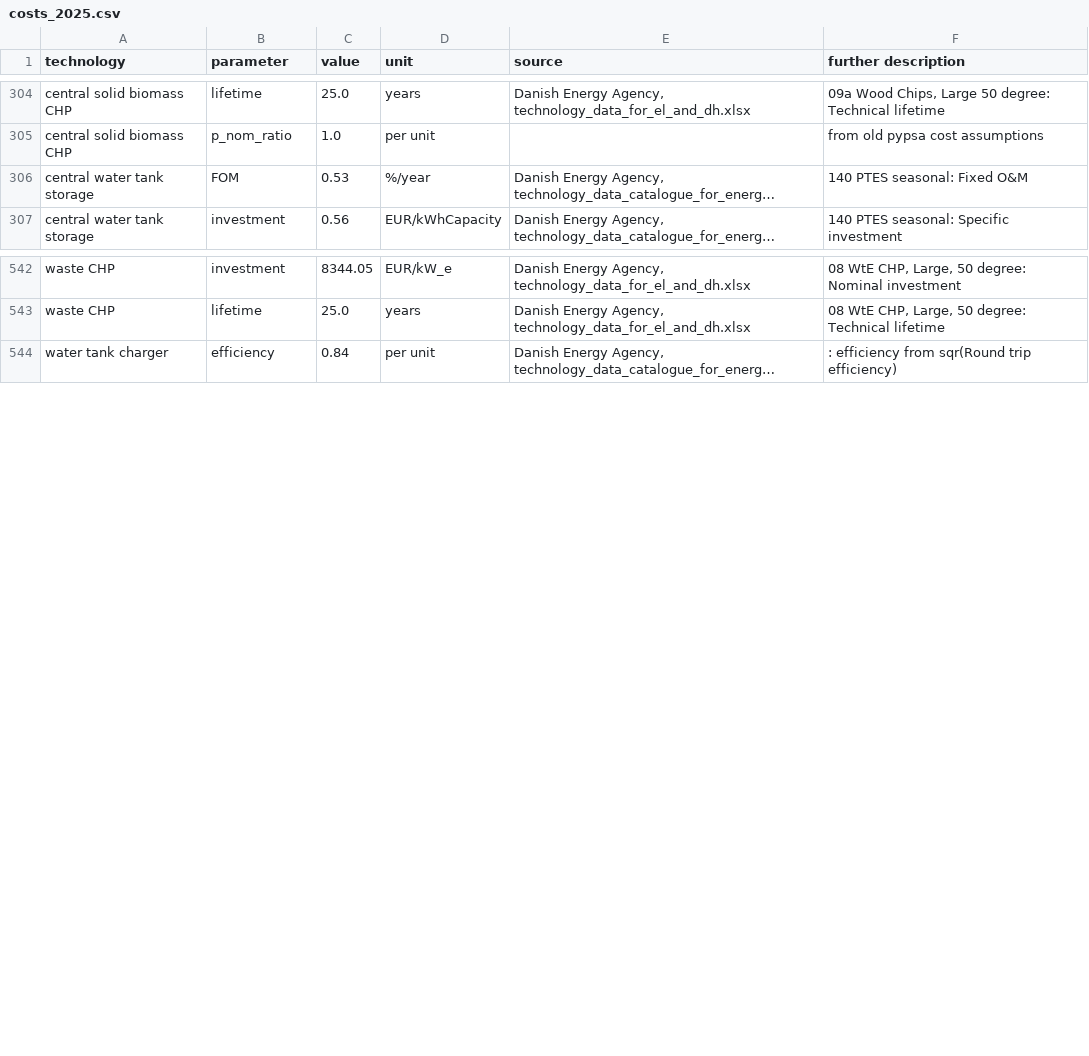
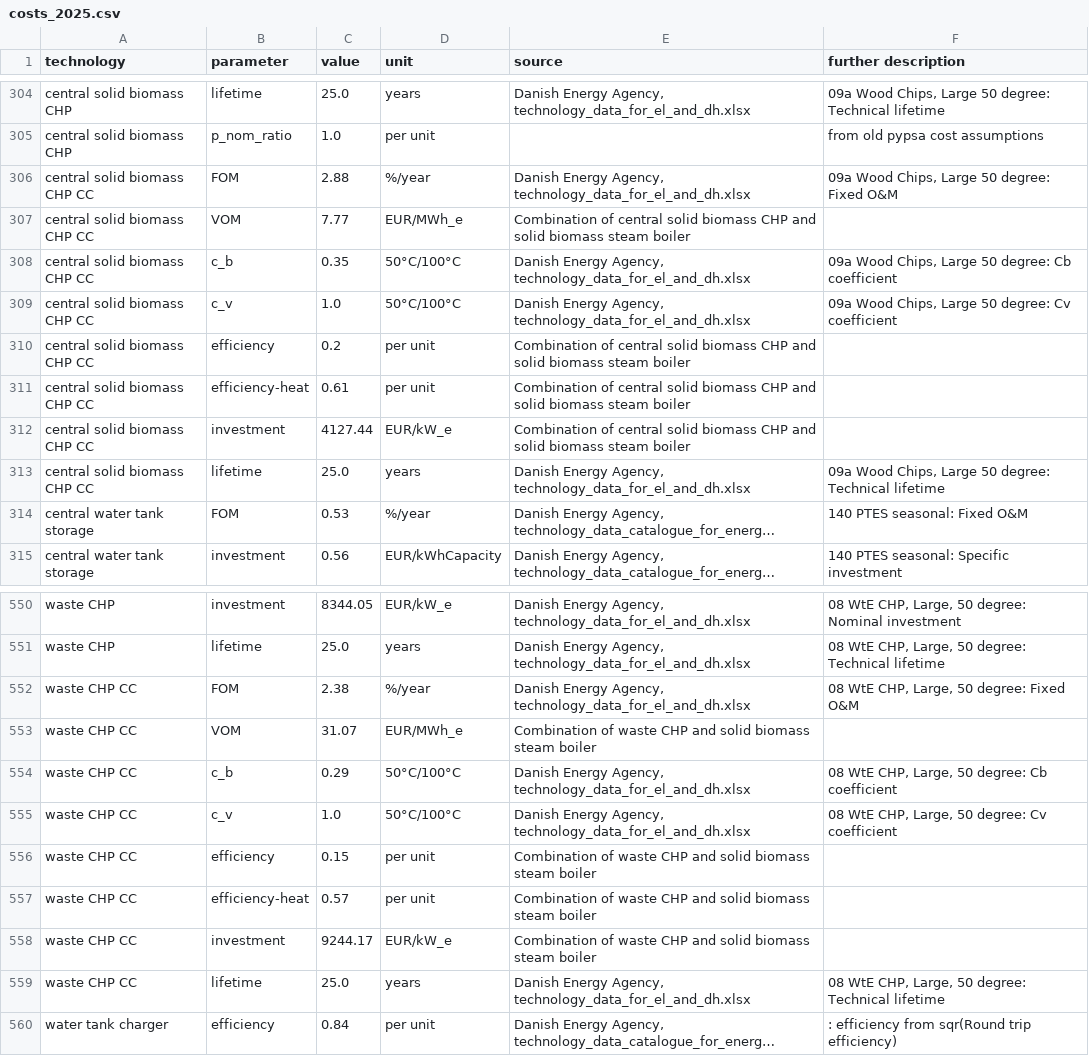
Before and after one commit to PyPSA/technology-data, a CSV file: outputs/costs_2025.csv, drawn as a sheet; only a part is shown, gaps mark what is left out; long unchanged cells end in …; the diff names each change by its address in the sheet, - before the commit and + after, or states it on an @@ line.

Commit message:
Added energy penalty for CHPs

```diff
--- a/outputs/costs_2025.csv
+++ b/outputs/costs_2025.csv
+row 306: central solid biomass CHP CC | FOM | 2.88 | %/year | Danish Energy Agency, technology_data_for_el_and_dh.xlsx | 09a Wood Chips, Large 50 degree: Fixed O&M
+row 307: central solid biomass CHP CC | VOM | 7.77 | EUR/MWh_e | Combination of central solid biomass CHP and solid biomass steam boiler
+row 308: central solid biomass CHP CC | c_b | 0.35 | 50°C/100°C | Danish Energy Agency, technology_data_for_el_and_dh.xlsx | 09a Wood Chips, Large 50 degree: Cb coefficient
+row 309: central solid biomass CHP CC | c_v | 1.0 | 50°C/100°C | Danish Energy Agency, technology_data_for_el_and_dh.xlsx | 09a Wood Chips, Large 50 degree: Cv coefficient
+row 310: central solid biomass CHP CC | efficiency | 0.2 | per unit | Combination of central solid biomass CHP and solid biomass steam boiler
+row 311: central solid biomass CHP CC | efficiency-heat | 0.61 | per unit | Combination of central solid biomass CHP and solid biomass steam boiler
+row 312: central solid biomass CHP CC | investment | 4127.44 | EUR/kW_e | Combination of central solid biomass CHP and solid biomass steam boiler
+row 313: central solid biomass CHP CC | lifetime | 25.0 | years | Danish Energy Agency, technology_data_for_el_and_dh.xlsx | 09a Wood Chips, Large 50 degree: Technical lifetime
+row 552: waste CHP CC | FOM | 2.38 | %/year | Danish Energy Agency, technology_data_for_el_and_dh.xlsx | 08 WtE CHP, Large, 50 degree: Fixed O&M
+row 553: waste CHP CC | VOM | 31.07 | EUR/MWh_e | Combination of waste CHP and solid biomass steam boiler
+row 554: waste CHP CC | c_b | 0.29 | 50°C/100°C | Danish Energy Agency, technology_data_for_el_and_dh.xlsx | 08 WtE CHP, Large, 50 degree: Cb coefficient
+row 555: waste CHP CC | c_v | 1.0 | 50°C/100°C | Danish Energy Agency, technology_data_for_el_and_dh.xlsx | 08 WtE CHP, Large, 50 degree: Cv coefficient
+row 556: waste CHP CC | efficiency | 0.15 | per unit | Combination of waste CHP and solid biomass steam boiler
+row 557: waste CHP CC | efficiency-heat | 0.57 | per unit | Combination of waste CHP and solid biomass steam boiler
+row 558: waste CHP CC | investment | 9244.17 | EUR/kW_e | Combination of waste CHP and solid biomass steam boiler
+row 559: waste CHP CC | lifetime | 25.0 | years | Danish Energy Agency, technology_data_for_el_and_dh.xlsx | 08 WtE CHP, Large, 50 degree: Technical lifetime
```
Also changed, not shown: outputs/costs_2020.csv, outputs/costs_2030.csv, 5 other files.
